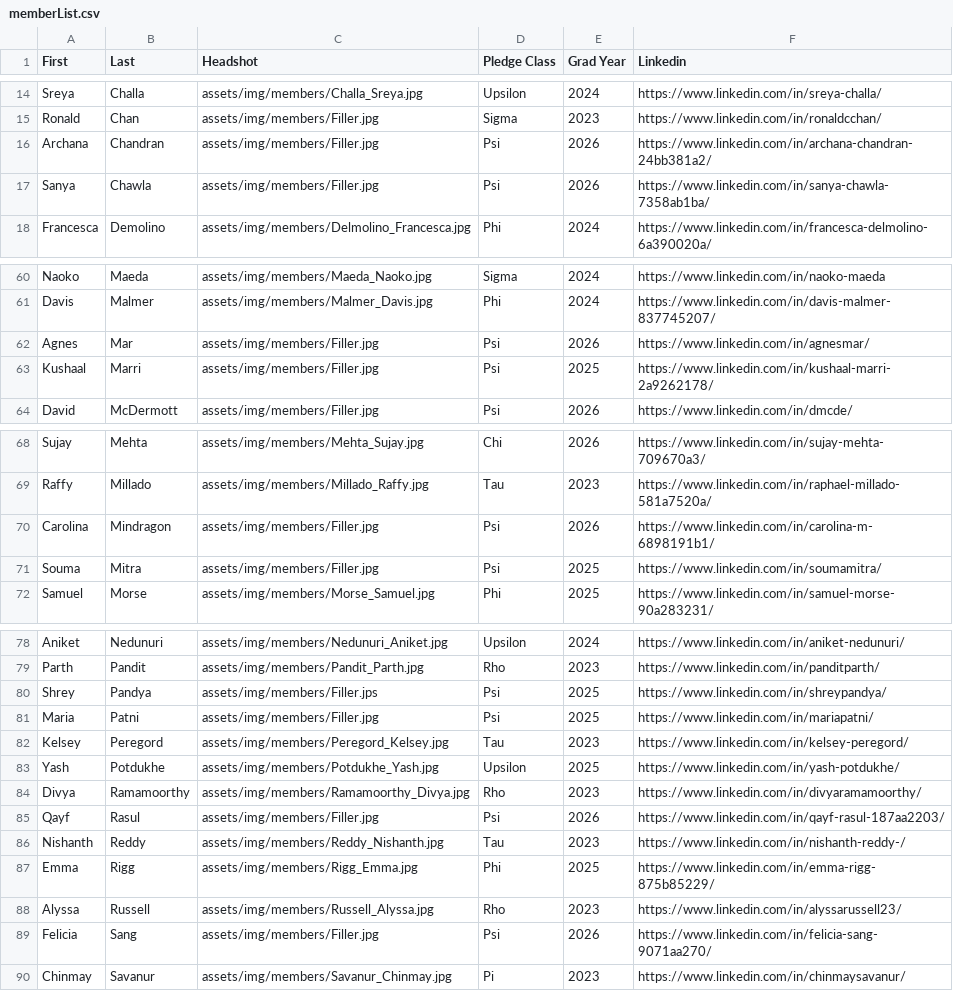
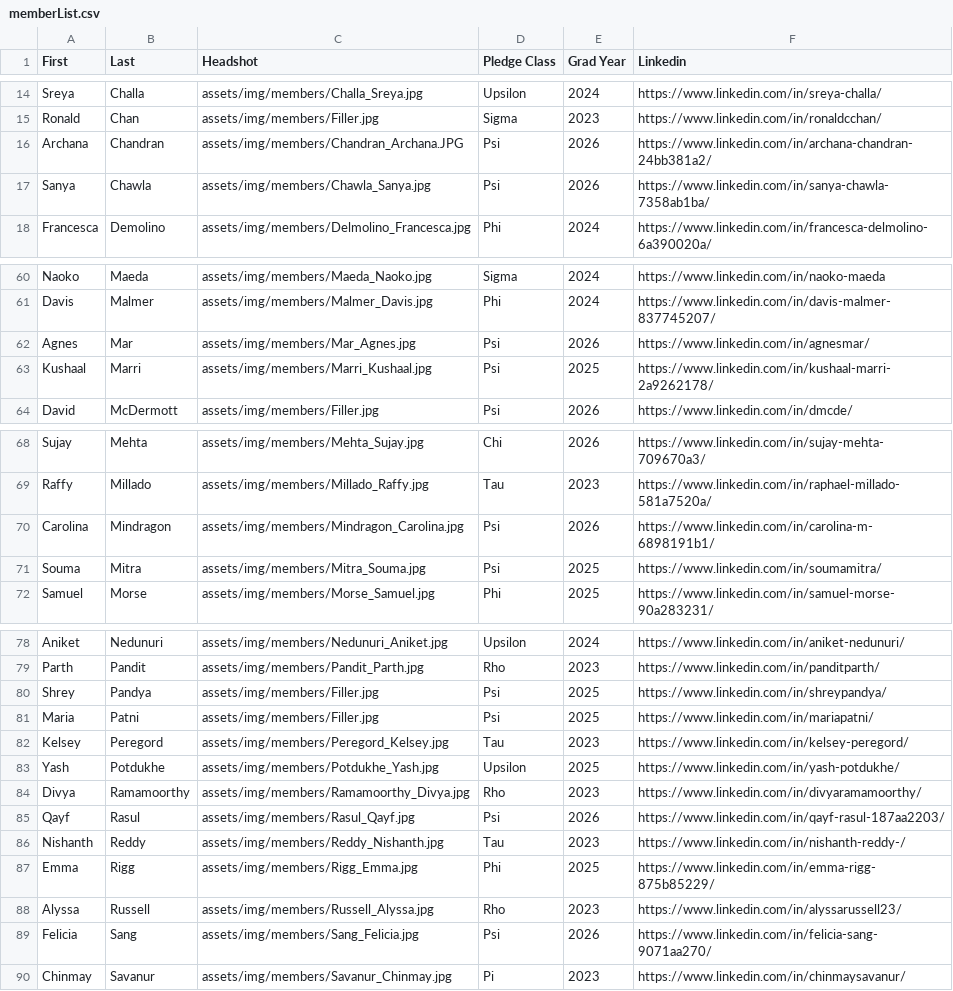
Before and after one commit to ktp-dev/ktp-dev.github.io, a CSV file: assets/memberList.csv, drawn as a sheet; only a part is shown, gaps mark what is left out; the diff covers the shown part only.

```diff
--- a/assets/memberList.csv
+++ b/assets/memberList.csv
@@ -15,4 +15,4 @@ Sreya,Challa,assets/img/members/Challa_Sreya.jpg,Upsilon,2024,https://www.linked
 Ronald,Chan,assets/img/members/Filler.jpg,Sigma,2023,https://www.linkedin.com/in/ronaldcchan/
-Archana,Chandran,assets/img/members/Filler.jpg,Psi,2026,https://www.linkedin.com/in/archana-chandran-24bb381a2/
-Sanya,Chawla,assets/img/members/Filler.jpg,Psi,2026,https://www.linkedin.com/in/sanya-chawla-7358ab1ba/
+Archana,Chandran,assets/img/members/Chandran_Archana.JPG,Psi,2026,https://www.linkedin.com/in/archana-chandran-24bb381a2/
+Sanya,Chawla,assets/img/members/Chawla_Sanya.jpg,Psi,2026,https://www.linkedin.com/in/sanya-chawla-7358ab1ba/
 Francesca,Demolino,assets/img/members/Delmolino_Francesca.jpg,Phi,2024,https://www.linkedin.com/in/francesca-delmolino-6a390020a/
@@ -61,4 +61,4 @@ Naoko,Maeda,assets/img/members/Maeda_Naoko.jpg,Sigma,2024,https://www.linkedin.c
 Davis,Malmer,assets/img/members/Malmer_Davis.jpg,Phi,2024,https://www.linkedin.com/in/davis-malmer-837745207/
-Agnes,Mar,assets/img/members/Filler.jpg,Psi,2026,https://www.linkedin.com/in/agnesmar/
-Kushaal,Marri,assets/img/members/Filler.jpg,Psi,2025,https://www.linkedin.com/in/kushaal-marri-2a9262178/
+Agnes,Mar,assets/img/members/Mar_Agnes.jpg,Psi,2026,https://www.linkedin.com/in/agnesmar/
+Kushaal,Marri,assets/img/members/Marri_Kushaal.jpg,Psi,2025,https://www.linkedin.com/in/kushaal-marri-2a9262178/
 David,McDermott,assets/img/members/Filler.jpg,Psi,2026,https://www.linkedin.com/in/dmcde/
@@ -69,4 +69,4 @@ Sujay,Mehta,assets/img/members/Mehta_Sujay.jpg,Chi,2026,https://www.linkedin.com
 Raffy,Millado,assets/img/members/Millado_Raffy.jpg,Tau,2023,https://www.linkedin.com/in/raphael-millado-581a7520a/
-Carolina,Mindragon,assets/img/members/Filler.jpg,Psi,2026,https://www.linkedin.com/in/carolina-m-6898191b1/
-Souma,Mitra,assets/img/members/Filler.jpg,Psi,2025,https://www.linkedin.com/in/soumamitra/
+Carolina,Mindragon,assets/img/members/Mindragon_Carolina.jpg,Psi,2026,https://www.linkedin.com/in/carolina-m-6898191b1/
+Souma,Mitra,assets/img/members/Mitra_Souma.jpg,Psi,2025,https://www.linkedin.com/in/soumamitra/
 Samuel,Morse,assets/img/members/Morse_Samuel.jpg,Phi,2025,https://www.linkedin.com/in/samuel-morse-90a283231/
@@ -79,3 +79,3 @@ Aniket,Nedunuri,assets/img/members/Nedunuri_Aniket.jpg,Upsilon,2024,https://www.
 Parth,Pandit,assets/img/members/Pandit_Parth.jpg,Rho,2023,https://www.linkedin.com/in/panditparth/
-Shrey,Pandya,assets/img/members/Filler.jps,Psi,2025,https://www.linkedin.com/in/shreypandya/
+Shrey,Pandya,assets/img/members/Filler.jpg,Psi,2025,https://www.linkedin.com/in/shreypandya/
 Maria,Patni,assets/img/members/Filler.jpg,Psi,2025,https://www.linkedin.com/in/mariapatni/
@@ -84,3 +84,3 @@ Yash,Potdukhe,assets/img/members/Potdukhe_Yash.jpg,Upsilon,2025,https://www.link
 Divya,Ramamoorthy,assets/img/members/Ramamoorthy_Divya.jpg,Rho,2023,https://www.linkedin.com/in/divyaramamoorthy/
-Qayf,Rasul,assets/img/members/Filler.jpg,Psi,2026,https://www.linkedin.com/in/qayf-rasul-187aa2203/
+Qayf,Rasul,assets/img/members/Rasul_Qayf.jpg,Psi,2026,https://www.linkedin.com/in/qayf-rasul-187aa2203/
 Nishanth,Reddy,assets/img/members/Reddy_Nishanth.jpg,Tau,2023,https://www.linkedin.com/in/nishanth-reddy-/
@@ -88,3 +88,3 @@ Emma,Rigg,assets/img/members/Rigg_Emma.jpg,Phi,2025,https://www.linkedin.com/in/
 Alyssa,Russell,assets/img/members/Russell_Alyssa.jpg,Rho,2023,https://www.linkedin.com/in/alyssarussell23/
-Felicia,Sang,assets/img/members/Filler.jpg,Psi,2026,https://www.linkedin.com/in/felicia-sang-9071aa270/
+Felicia,Sang,assets/img/members/Sang_Felicia.jpg,Psi,2026,https://www.linkedin.com/in/felicia-sang-9071aa270/
 Chinmay,Savanur,assets/img/members/Savanur_Chinmay.jpg,Pi,2023,https://www.linkedin.com/in/chinmaysavanur/
```
Also changed, not shown: 2 edited cells elsewhere in this file, 11 other files.
